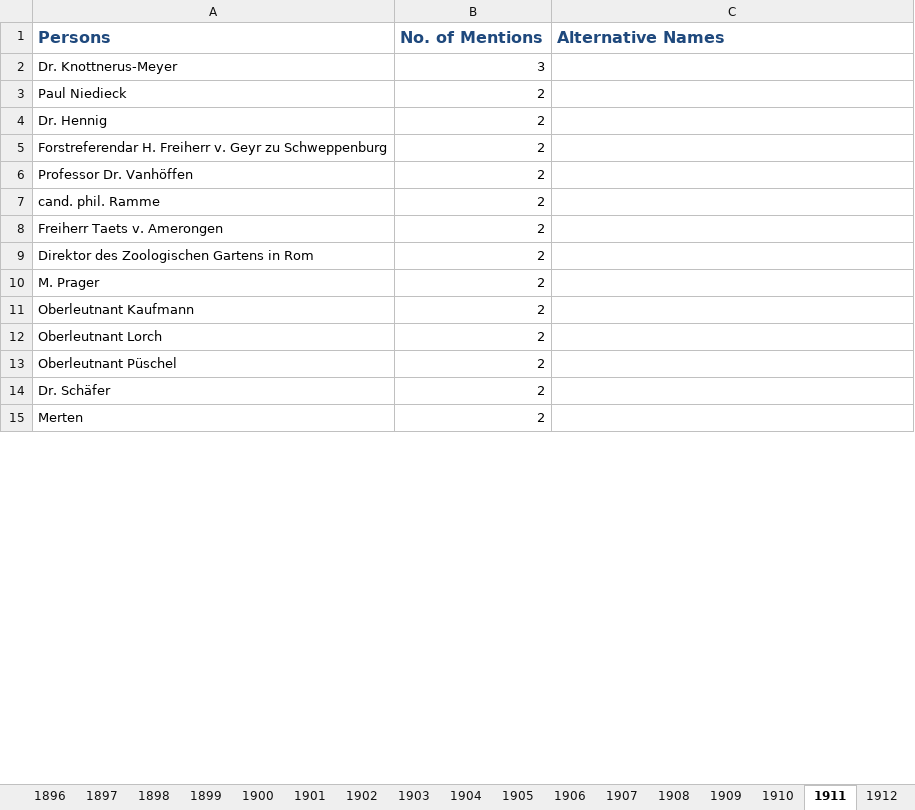
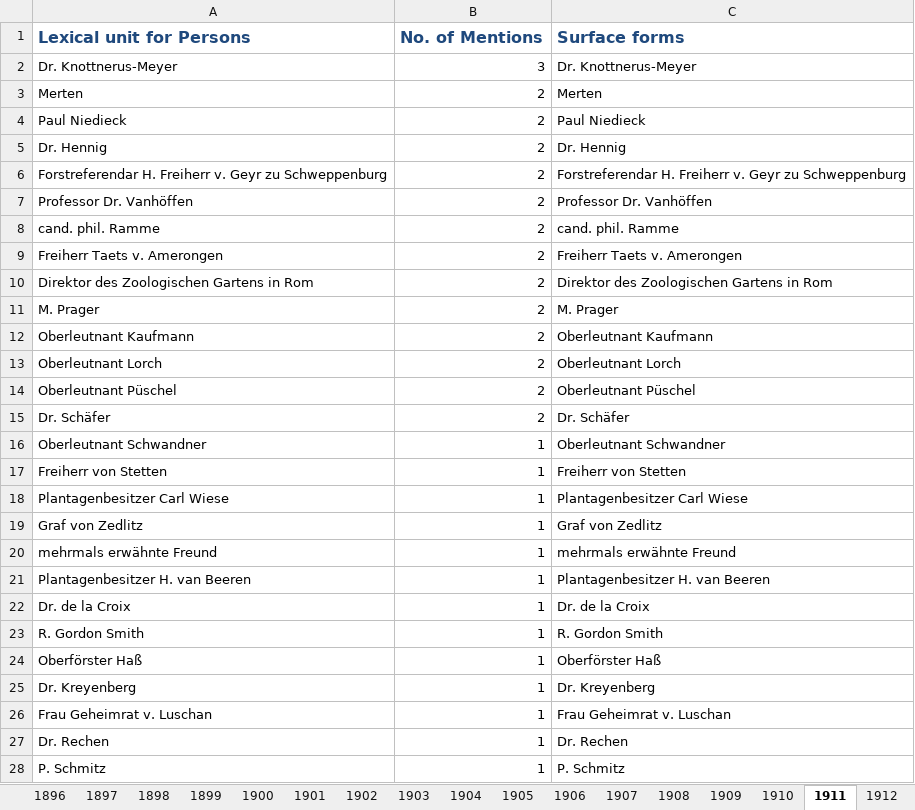
Before and after one commit to marquart/naturkundemuseum-annotation, an Excel workbook: Documentation/Visualizations/Chronik_Persons.xlsx, sheet 1911, drawn as a sheet; only a part is shown; values as stored, in another font and other column widths than the file's, no borders; removed rows and columns are numbered as before the commit, all else as after; the diff covers the shown part only; the diff names each change by its address in the sheet, - before the commit and + after, or states it on an @@ line.

Commit message:
possibility to lemmatize (location)names to lexical units

```diff
--- a/Documentation/Visualizations/Chronik_Persons.xlsx (sheet 1911)
+++ b/Documentation/Visualizations/Chronik_Persons.xlsx (sheet 1911)
-row 1: Persons | No. of Mentions | Alternative Names
+row 1: Lexical unit for Persons | No. of Mentions | Surface forms
-C2: (empty)
+C2: Dr. Knottnerus-Meyer
+row 3: Merten | 2 | Merten
-C4: (empty)
+C4: Paul Niedieck
-C5: (empty)
+C5: Dr. Hennig
-C6: (empty)
+C6: Forstreferendar H. Freiherr v. Geyr zu Schweppenburg
-C7: (empty)
+C7: Professor Dr. Vanhöffen
-C8: (empty)
+C8: cand. phil. Ramme
-C9: (empty)
+C9: Freiherr Taets v. Amerongen
-C10: (empty)
+C10: Direktor des Zoologischen Gartens in Rom
-C11: (empty)
+C11: M. Prager
-C12: (empty)
+C12: Oberleutnant Kaufmann
-C13: (empty)
+C13: Oberleutnant Lorch
-C14: (empty)
+C14: Oberleutnant Püschel
-C15: (empty)
+C15: Dr. Schäfer
-row 15: Merten | 2
+row 16: Oberleutnant Schwandner | 1 | Oberleutnant Schwandner
+row 17: Freiherr von Stetten | 1 | Freiherr von Stetten
+row 18: Plantagenbesitzer Carl Wiese | 1 | Plantagenbesitzer Carl Wiese
+row 19: Graf von Zedlitz | 1 | Graf von Zedlitz
+row 20: mehrmals erwähnte Freund | 1 | mehrmals erwähnte Freund
+row 21: Plantagenbesitzer H. van Beeren | 1 | Plantagenbesitzer H. van Beeren
+row 22: Dr. de la Croix | 1 | Dr. de la Croix
+row 23: R. Gordon Smith | 1 | R. Gordon Smith
+row 24: Oberförster Haß | 1 | Oberförster Haß
+row 25: Dr. Kreyenberg | 1 | Dr. Kreyenberg
+row 26: Frau Geheimrat v. Luschan | 1 | Frau Geheimrat v. Luschan
+row 27: Dr. Rechen | 1 | Dr. Rechen
+row 28: P. Schmitz | 1 | P. Schmitz
```
Also changed, not shown: 15 added rows, 28 removed rows and 155 edited cells elsewhere in this sheet, sheet In total, sheet 1906, sheet 1905, sheet 1902, sheet 1897, sheet 1904, 23 more sheets, other sheet tabs, Documentation/Visualizations/Chronik_Locations.xlsx, 5 other files.
